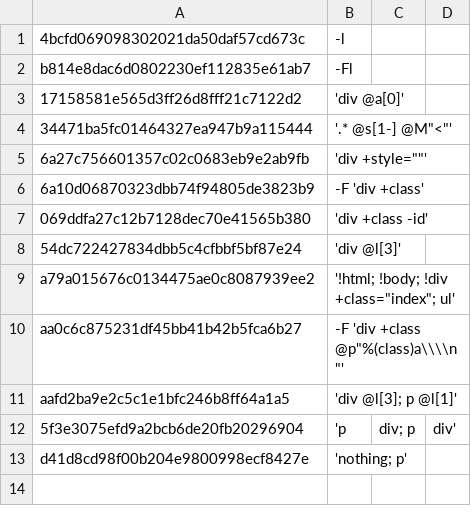
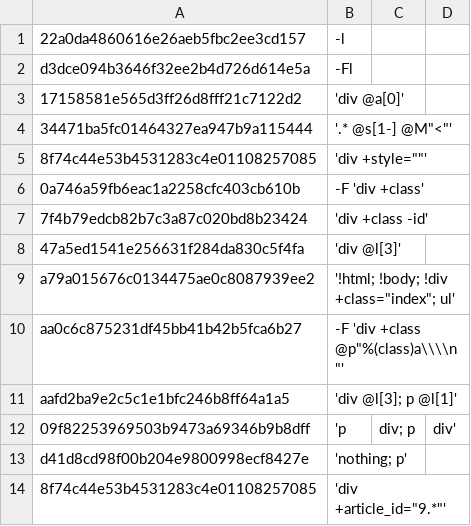
Before and after one commit to TUVIMEN/reliq, a CSV file: test.csv, drawn as a sheet.

```diff
--- a/test.csv
+++ b/test.csv
@@ -1,9 +1,9 @@
-4bcfd069098302021da50daf57cd673c,-l
-b814e8dac6d0802230ef112835e61ab7,-Fl
+22a0da4860616e26aeb5fbc2ee3cd157,-l
+d3dce094b3646f32ee2b4d726d614e5a,-Fl
 17158581e565d3ff26d8fff21c7122d2,'div @a[0]'
 34471ba5fc01464327ea947b9a115444,'.* @s[1-] @M"<"'
-6a27c756601357c02c0683eb9e2ab9fb,'div +style=""'
-6a10d06870323dbb74f94805de3823b9,-F 'div +class'
-069ddfa27c12b7128dec70e41565b380,'div +class -id'
-54dc722427834dbb5c4cfbbf5bf87e24,'div @l[3]'
+8f74c44e53b4531283c4e01108257085,'div +style=""'
+0a746a59fb6eac1a2258cfc403cb610b,-F 'div +class'
+7f4b79edcb82b7c3a87c020bd8b23424,'div +class -id'
+47a5ed1541e256631f284da830c5f4fa,'div @l[3]'
 a79a015676c0134475ae0c8087939ee2,'!html; !body; !div +class="index"; ul'
@@ -11,3 +11,4 @@ aa0c6c875231df45bb41b42b5fca6b27,-F 'div +class @p"%(class)a\\\\n"'
 aafd2ba9e2c5c1e1bfc246b8ff64a1a5,'div @l[3]; p @l[1]'
-5f3e3075efd9a2bcb6de20fb20296904,'p, div; p, div'
+09f82253969503b9473a69346b9b8dff,'p, div; p, div'
 d41d8cd98f00b204e9800998ecf8427e,'nothing; p'
+8f74c44e53b4531283c4e01108257085,'div +article_id="9.*"'
```
Also changed, not shown: 2 other files.
